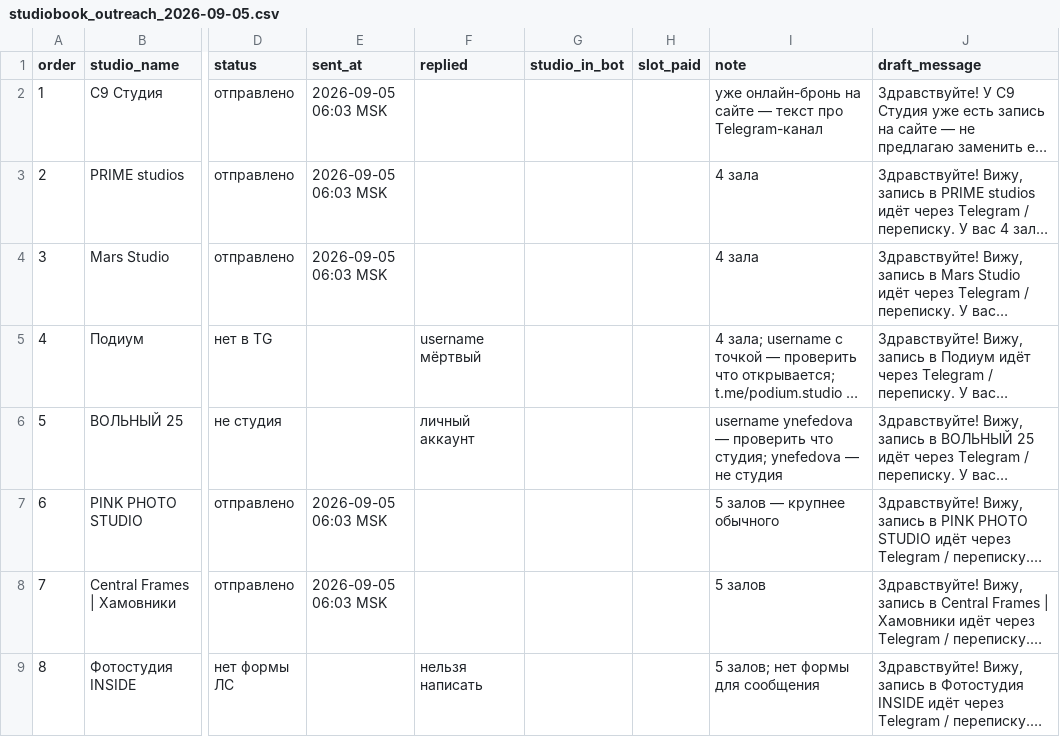
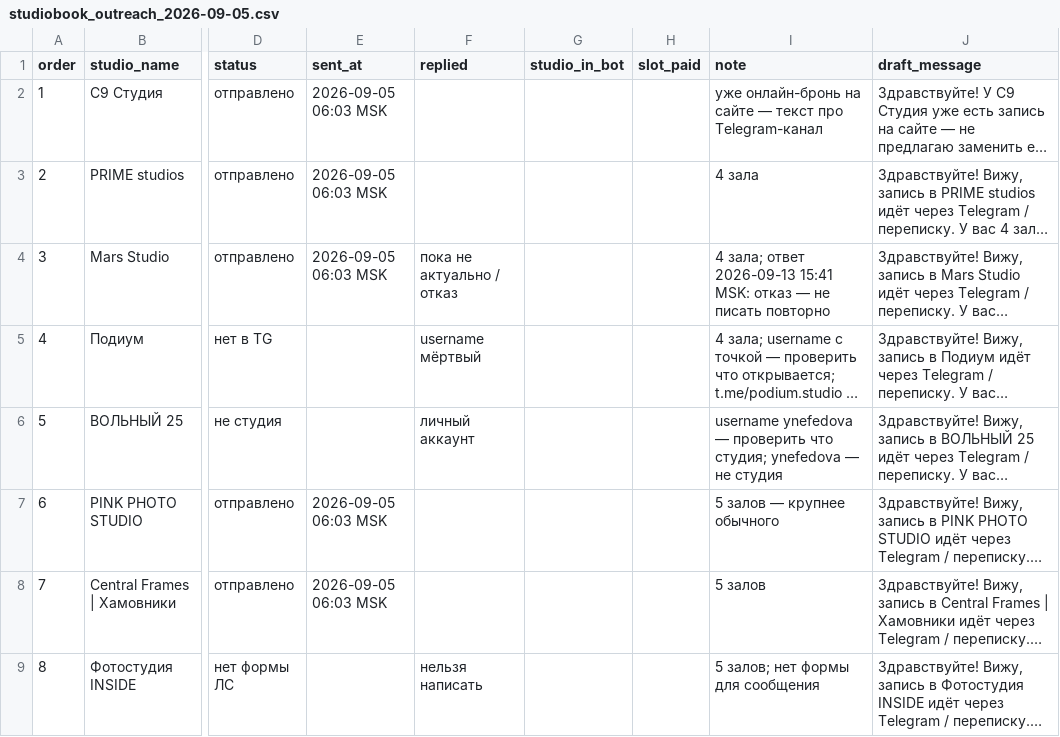
Before and after one commit to valera7623/studio-book-bot, a CSV file: marketing/studiobook_outreach_2026-09-05.csv, drawn as a sheet; only a part is shown, gaps mark what is left out; long unchanged cells end in …; the diff names each change by its address in the sheet, - before the commit and + after, or states it on an @@ line.

```diff
--- a/marketing/studiobook_outreach_2026-09-05.csv
+++ b/marketing/studiobook_outreach_2026-09-05.csv
-F4 (replied): (empty)
+F4 (replied): пока не актуально / отказ
-I4 (note): 4 зала
+I4 (note): 4 зала; ответ 2026-09-13 15:41 MSK: отказ — не писать повторно
```
Also changed, not shown: marketing/studiobook_outreach_2026-09-05_spb.csv, marketing/studiobook_outreach_2026-09-05_spb2.csv, 44 other files.
